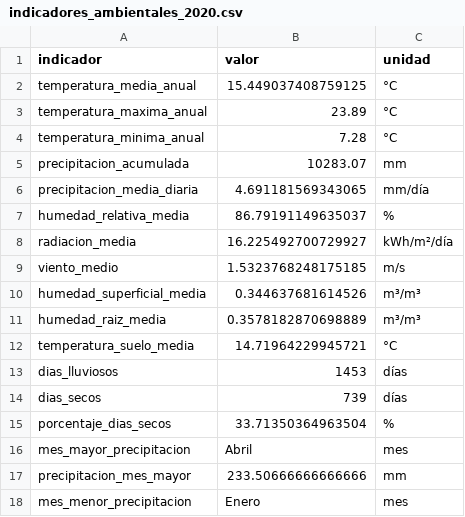
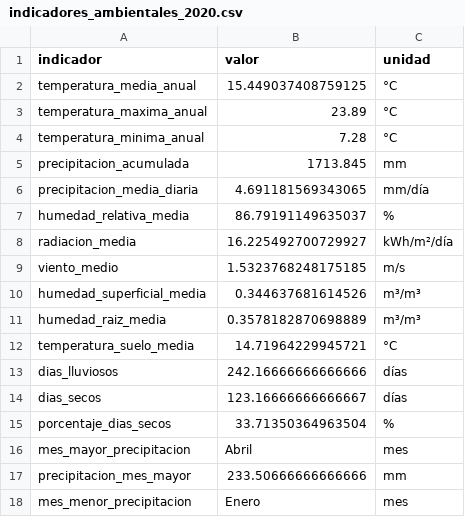
Before and after one commit to GabrielOrtega01/AgroShift, a CSV file: python/data/analysis/quindio/indicadores_ambientales_2020.csv, drawn as a sheet; only a part is shown.

```diff
--- a/python/data/analysis/quindio/indicadores_ambientales_2020.csv
+++ b/python/data/analysis/quindio/indicadores_ambientales_2020.csv
@@ -4,3 +4,3 @@ temperatura_maxima_anual,23.89,°C
 temperatura_minima_anual,7.28,°C
-precipitacion_acumulada,10283.07,mm
+precipitacion_acumulada,1713.845,mm
 precipitacion_media_diaria,4.691181569343065,mm/día
@@ -12,4 +12,4 @@ humedad_raiz_media,0.3578182870698889,m³/m³
 temperatura_suelo_media,14.71964229945721,°C
-dias_lluviosos,1453,días
-dias_secos,739,días
+dias_lluviosos,242.16666666666666,días
+dias_secos,123.16666666666667,días
 porcentaje_dias_secos,33.71350364963504,%
```
Also changed, not shown: python/data/analysis/boyaca/indicadores_ambientales_2020.csv, python/data/analysis/cordoba/compatibilidad_cultivos_ecocrop_2020.csv, 25 other files.
